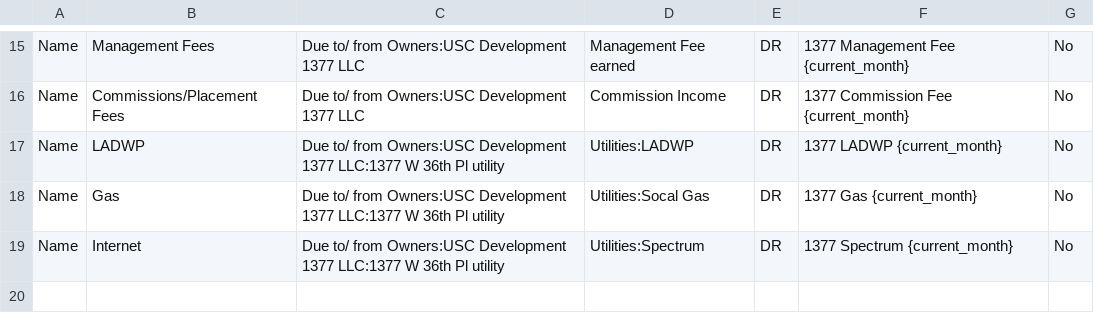
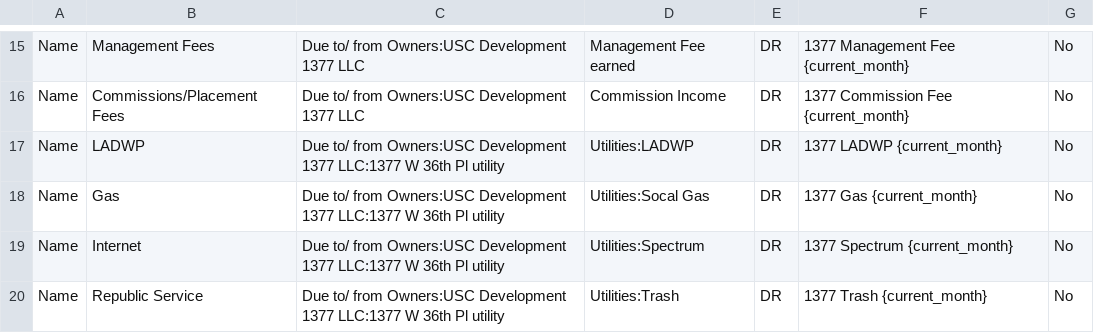
Before and after one commit to Nancy398/QB, a CSV file: 1377 Moo Housing Mapping.csv, drawn as a sheet; only a part is shown, gaps mark what is left out; the diff names each change by its address in the sheet, - before the commit and + after, or states it on an @@ line.

Commit message:
Update 1377 Moo Housing Mapping.csv

```diff
--- a/1377 Moo Housing Mapping.csv
+++ b/1377 Moo Housing Mapping.csv
+row 20: Name | Republic Service | Due to/ from Owners:USC Development 1377 LLC:1377 W 36th Pl utility | Utilities:Trash | DR | 1377 Trash {current_month} | No
```
